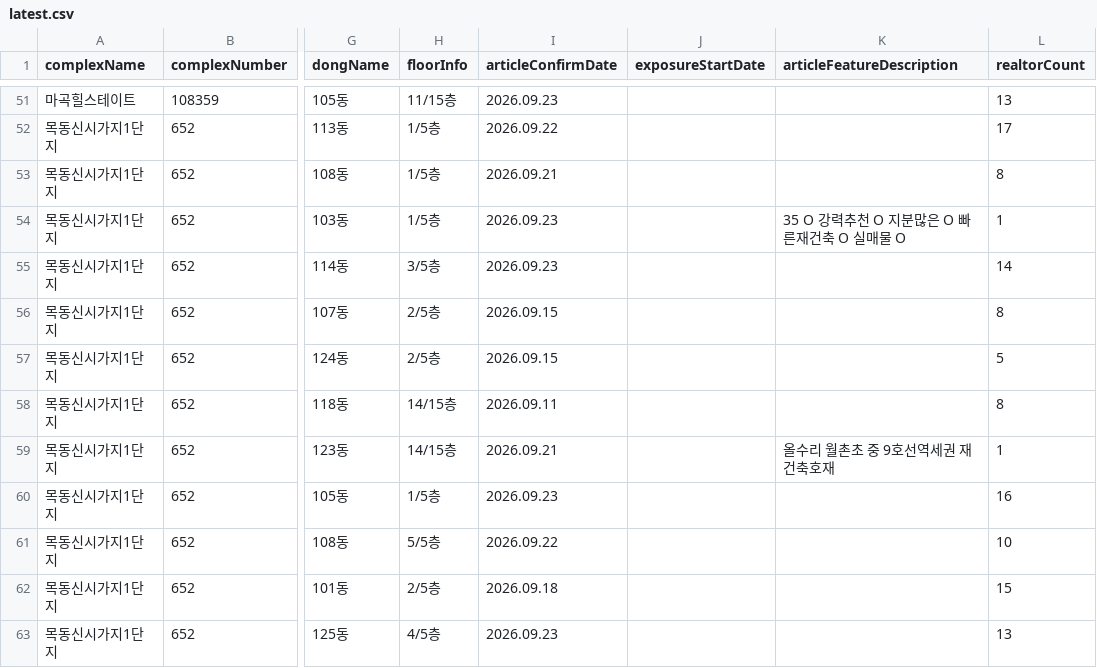
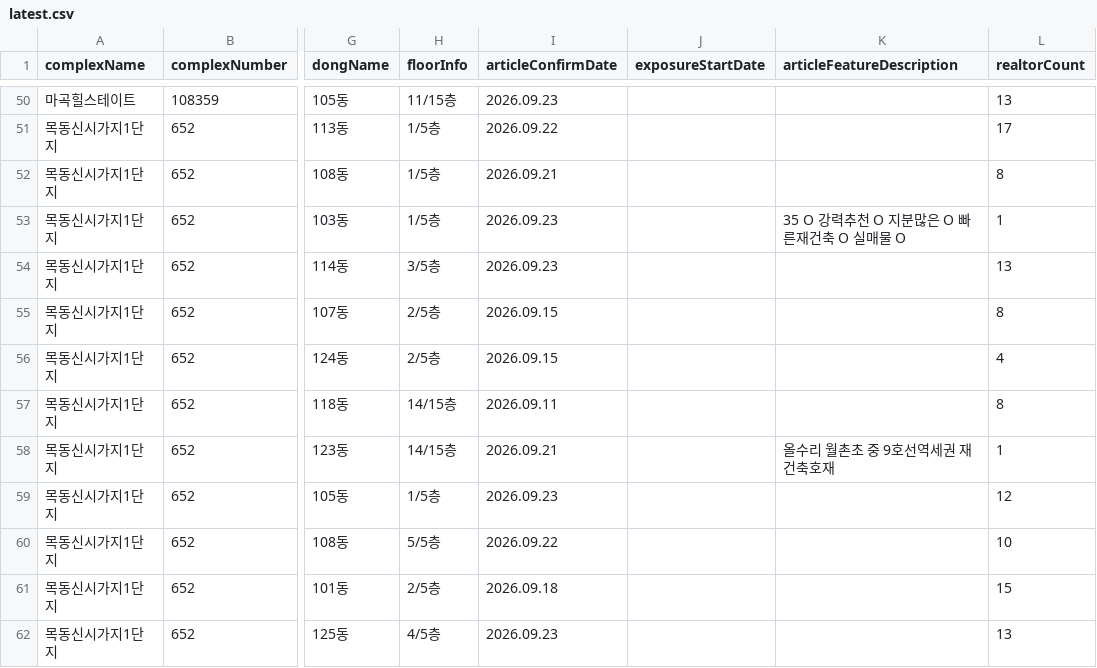
Before and after one commit to hamdongsoo0705/real_estate, a CSV file: data/latest.csv, drawn as a sheet; only a part is shown, gaps mark what is left out; addresses are those after the commit; the diff covers the shown part only; the diff names each change by its address in the sheet, - before the commit and + after, or states it on an @@ line.

```diff
--- a/data/latest.csv
+++ b/data/latest.csv
-L54 (realtorCount): 14
+L54 (realtorCount): 13
-L56 (realtorCount): 5
+L56 (realtorCount): 4
-L59 (realtorCount): 16
+L59 (realtorCount): 12
```
Also changed, not shown: 1 removed row, 6 moved rows and 54 edited cells elsewhere in this file.
